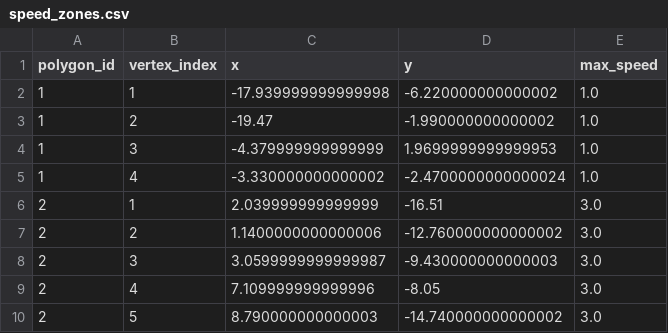
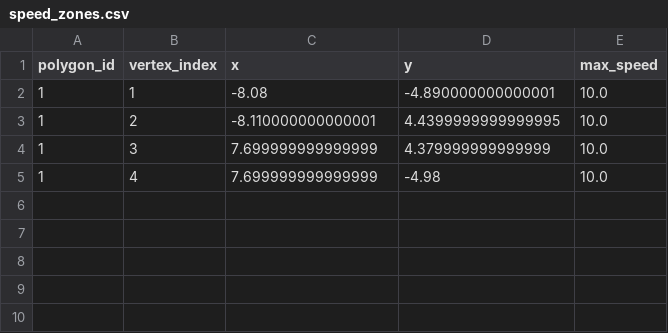
Before and after one commit to robotique-udes/arcus, a CSV file: resources/speed_zones.csv, drawn as a sheet.

```diff
--- a/resources/speed_zones.csv
+++ b/resources/speed_zones.csv
@@ -1,10 +1,5 @@
 polygon_id,vertex_index,x,y,max_speed
-1,1,-17.939999999999998,-6.220000000000002,1.0
-1,2,-19.47,-1.990000000000002,1.0
-1,3,-4.379999999999999,1.9699999999999953,1.0
-1,4,-3.330000000000002,-2.4700000000000024,1.0
-2,1,2.039999999999999,-16.51,3.0
-2,2,1.1400000000000006,-12.760000000000002,3.0
-2,3,3.0599999999999987,-9.430000000000003,3.0
-2,4,7.109999999999996,-8.05,3.0
-2,5,8.790000000000003,-14.740000000000002,3.0
+1,1,-8.08,-4.890000000000001,10.0
+1,2,-8.110000000000001,4.4399999999999995,10.0
+1,3,7.699999999999999,4.379999999999999,10.0
+1,4,7.699999999999999,-4.98,10.0
```
Also changed, not shown: resources/waypoints/waypoints.csv, 9 other files.
